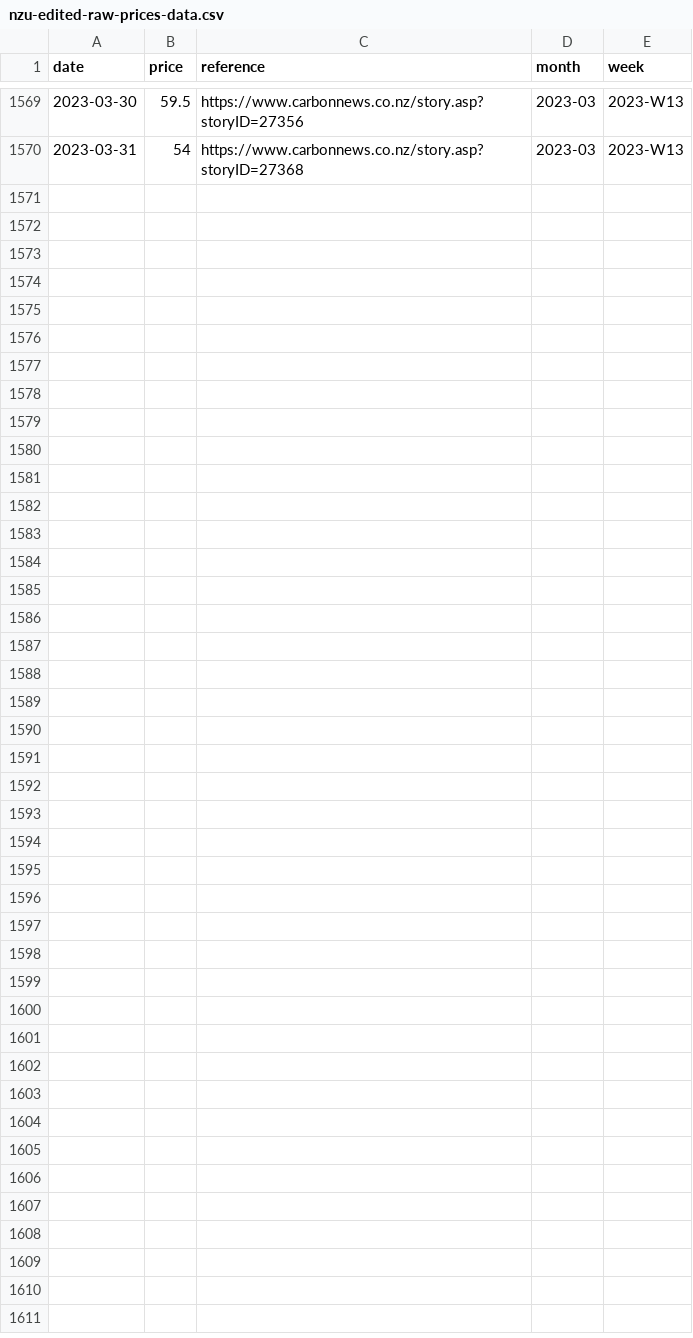
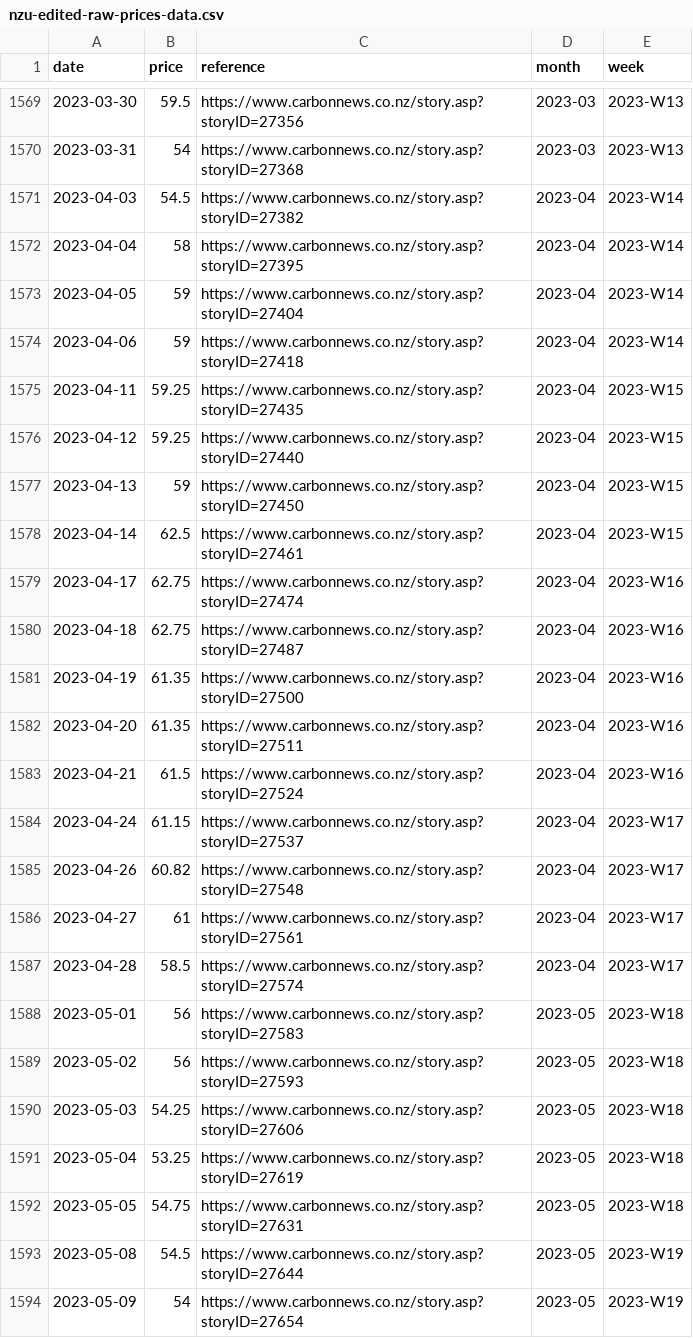
Before and after one commit to theecanmole/nzu, a CSV file: nzu-edited-raw-prices-data.csv, drawn as a sheet; only a part is shown, gaps mark what is left out; the diff names each change by its address in the sheet, - before the commit and + after, or states it on an @@ line.

```diff
--- a/nzu-edited-raw-prices-data.csv
+++ b/nzu-edited-raw-prices-data.csv
+row 1571: 2023-04-03 | 54.5 | https://www.carbonnews.co.nz/story.asp?storyID=27382 | 2023-04 | 2023-W14
+row 1572: 2023-04-04 | 58 | https://www.carbonnews.co.nz/story.asp?storyID=27395 | 2023-04 | 2023-W14
+row 1573: 2023-04-05 | 59 | https://www.carbonnews.co.nz/story.asp?storyID=27404 | 2023-04 | 2023-W14
+row 1574: 2023-04-06 | 59 | https://www.carbonnews.co.nz/story.asp?storyID=27418 | 2023-04 | 2023-W14
+row 1575: 2023-04-11 | 59.25 | https://www.carbonnews.co.nz/story.asp?storyID=27435 | 2023-04 | 2023-W15
+row 1576: 2023-04-12 | 59.25 | https://www.carbonnews.co.nz/story.asp?storyID=27440 | 2023-04 | 2023-W15
+row 1577: 2023-04-13 | 59 | https://www.carbonnews.co.nz/story.asp?storyID=27450 | 2023-04 | 2023-W15
+row 1578: 2023-04-14 | 62.5 | https://www.carbonnews.co.nz/story.asp?storyID=27461 | 2023-04 | 2023-W15
+row 1579: 2023-04-17 | 62.75 | https://www.carbonnews.co.nz/story.asp?storyID=27474 | 2023-04 | 2023-W16
+row 1580: 2023-04-18 | 62.75 | https://www.carbonnews.co.nz/story.asp?storyID=27487 | 2023-04 | 2023-W16
+row 1581: 2023-04-19 | 61.35 | https://www.carbonnews.co.nz/story.asp?storyID=27500 | 2023-04 | 2023-W16
+row 1582: 2023-04-20 | 61.35 | https://www.carbonnews.co.nz/story.asp?storyID=27511 | 2023-04 | 2023-W16
+row 1583: 2023-04-21 | 61.5 | https://www.carbonnews.co.nz/story.asp?storyID=27524 | 2023-04 | 2023-W16
+row 1584: 2023-04-24 | 61.15 | https://www.carbonnews.co.nz/story.asp?storyID=27537 | 2023-04 | 2023-W17
+row 1585: 2023-04-26 | 60.82 | https://www.carbonnews.co.nz/story.asp?storyID=27548 | 2023-04 | 2023-W17
+row 1586: 2023-04-27 | 61 | https://www.carbonnews.co.nz/story.asp?storyID=27561 | 2023-04 | 2023-W17
+row 1587: 2023-04-28 | 58.5 | https://www.carbonnews.co.nz/story.asp?storyID=27574 | 2023-04 | 2023-W17
+row 1588: 2023-05-01 | 56 | https://www.carbonnews.co.nz/story.asp?storyID=27583 | 2023-05 | 2023-W18
+row 1589: 2023-05-02 | 56 | https://www.carbonnews.co.nz/story.asp?storyID=27593 | 2023-05 | 2023-W18
+row 1590: 2023-05-03 | 54.25 | https://www.carbonnews.co.nz/story.asp?storyID=27606 | 2023-05 | 2023-W18
+row 1591: 2023-05-04 | 53.25 | https://www.carbonnews.co.nz/story.asp?storyID=27619 | 2023-05 | 2023-W18
+row 1592: 2023-05-05 | 54.75 | https://www.carbonnews.co.nz/story.asp?storyID=27631 | 2023-05 | 2023-W18
+row 1593: 2023-05-08 | 54.5 | https://www.carbonnews.co.nz/story.asp?storyID=27644 | 2023-05 | 2023-W19
+row 1594: 2023-05-09 | 54 | https://www.carbonnews.co.nz/story.asp?storyID=27654 | 2023-05 | 2023-W19
```
Also changed, not shown: nzu-month-price.csv, nzu-weekly-prices-data.csv, 5 other files.
